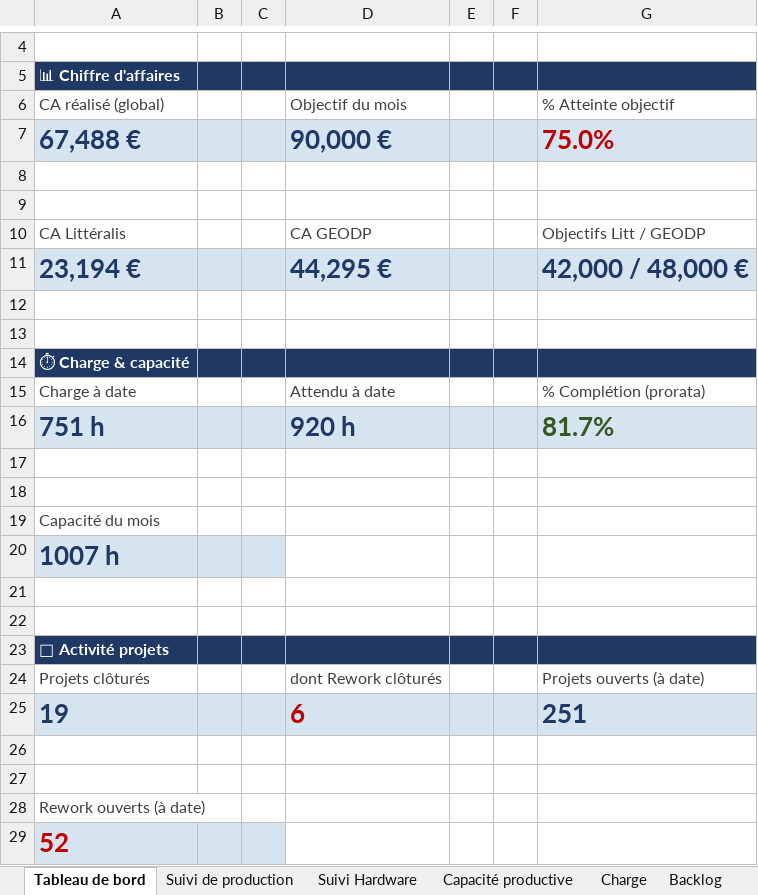
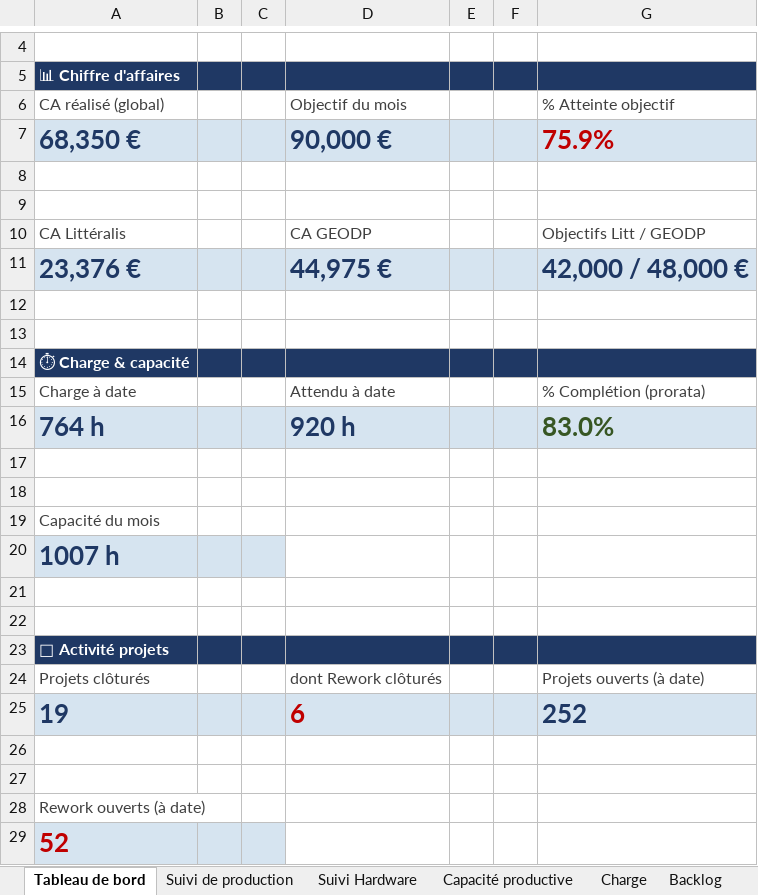
Before and after one commit to MathildePanierDelivery/jira-export, an Excel workbook: jira_export_2026-06-29.xlsx, sheet Tableau de bord, drawn as a sheet; only a part is shown, gaps mark what is left out; values as stored, in another font and other column widths than the file's, no borders; removed rows and columns are numbered as before the commit, all else as after; the diff names each change by its address in the sheet, - before the commit and + after, or states it on an @@ line.

```diff
--- a/jira_export_2026-06-29.xlsx (sheet Tableau de bord)
+++ b/jira_export_2026-06-29.xlsx (sheet Tableau de bord)
-row 7: 67,488 € |  |  | 90,000 € |  |  | 75.0%
+row 7: 68,350 € |  |  | 90,000 € |  |  | 75.9%
-row 11: 23,194 € |  |  | 44,295 € |  |  | 42,000 / 48,000 €
+row 11: 23,376 € |  |  | 44,975 € |  |  | 42,000 / 48,000 €
-row 16: 751 h |  |  | 920 h |  |  | 81.7%
+row 16: 764 h |  |  | 920 h |  |  | 83.0%
-G25: 251
+G25: 252
```
Also changed, not shown: sheet Suivi de production, sheet Charge, sheet Backlog, _historique.xlsx, 5 other files.
